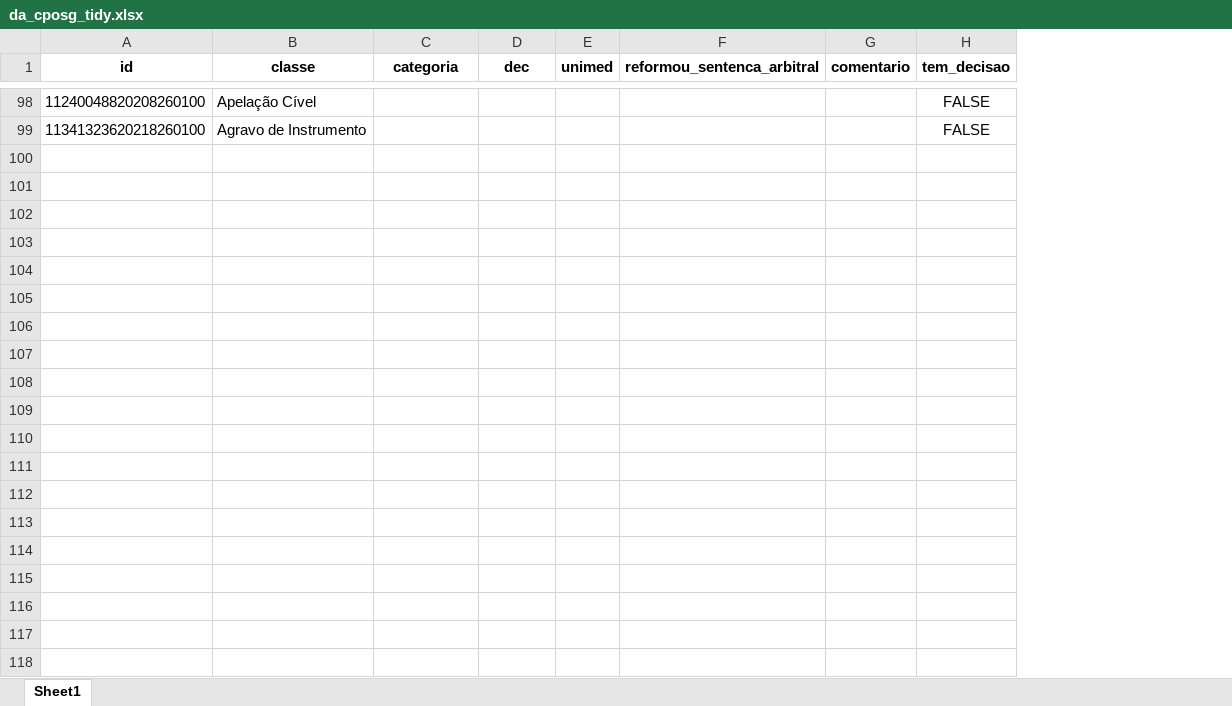
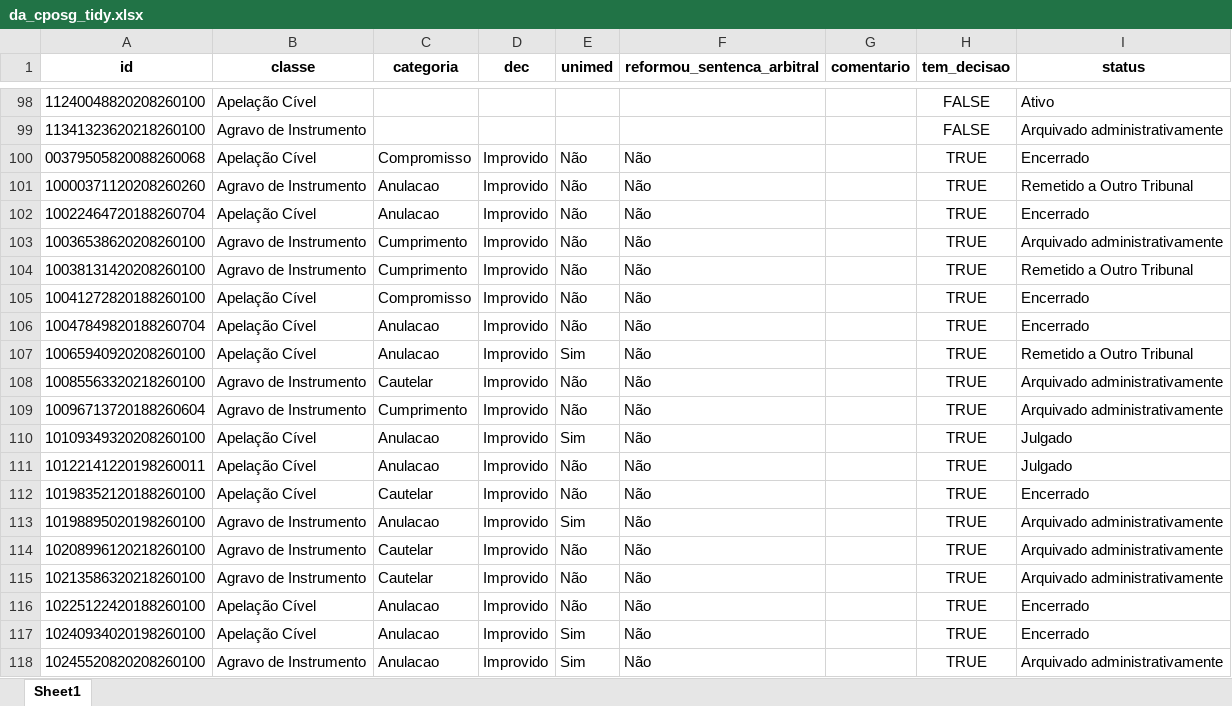
Before and after one commit to abjur/obsArb, an Excel workbook: inst/da_cposg_tidy.xlsx, sheet Sheet1, drawn as a sheet; only a part is shown, gaps mark what is left out; values as stored, in another font and other column widths than the file's, no borders; the diff covers the shown part only; the diff names each change by its address in the sheet, - before the commit and + after, or states it on an @@ line.

```diff
--- a/inst/da_cposg_tidy.xlsx (sheet Sheet1)
+++ b/inst/da_cposg_tidy.xlsx (sheet Sheet1)
+column I (status), rows 98-99: Ativo | Arquivado administrativamente
+row 100: 00379505820088260068 | Apelação Cível | Compromisso | Improvido | Não | Não |  | TRUE | Encerrado
+row 101: 10000371120208260260 | Agravo de Instrumento | Anulacao | Improvido | Não | Não |  | TRUE | Remetido a Outro Tribunal
+row 102: 10022464720188260704 | Apelação Cível | Anulacao | Improvido | Não | Não |  | TRUE | Encerrado
+row 103: 10036538620208260100 | Agravo de Instrumento | Cumprimento | Improvido | Não | Não |  | TRUE | Arquivado administrativamente
+row 104: 10038131420208260100 | Agravo de Instrumento | Cumprimento | Improvido | Não | Não |  | TRUE | Remetido a Outro Tribunal
+row 105: 10041272820188260100 | Apelação Cível | Compromisso | Improvido | Não | Não |  | TRUE | Encerrado
+row 106: 10047849820188260704 | Apelação Cível | Anulacao | Improvido | Não | Não |  | TRUE | Encerrado
+row 107: 10065940920208260100 | Apelação Cível | Anulacao | Improvido | Sim | Não |  | TRUE | Remetido a Outro Tribunal
+row 108: 10085563320218260100 | Agravo de Instrumento | Cautelar | Improvido | Não | Não |  | TRUE | Arquivado administrativamente
+row 109: 10096713720188260604 | Agravo de Instrumento | Cumprimento | Improvido | Não | Não |  | TRUE | Arquivado administrativamente
+row 110: 10109349320208260100 | Apelação Cível | Anulacao | Improvido | Sim | Não |  | TRUE | Julgado
+row 111: 10122141220198260011 | Apelação Cível | Anulacao | Improvido | Não | Não |  | TRUE | Julgado
+row 112: 10198352120188260100 | Apelação Cível | Cautelar | Improvido | Não | Não |  | TRUE | Encerrado
+row 113: 10198895020198260100 | Agravo de Instrumento | Anulacao | Improvido | Sim | Não |  | TRUE | Arquivado administrativamente
+row 114: 10208996120218260100 | Agravo de Instrumento | Cautelar | Improvido | Não | Não |  | TRUE | Arquivado administrativamente
+row 115: 10213586320218260100 | Agravo de Instrumento | Cautelar | Improvido | Não | Não |  | TRUE | Arquivado administrativamente
+row 116: 10225122420188260100 | Apelação Cível | Anulacao | Improvido | Não | Não |  | TRUE | Encerrado
+row 117: 10240934020198260100 | Apelação Cível | Anulacao | Improvido | Sim | Não |  | TRUE | Encerrado
+row 118: 10245520820208260100 | Agravo de Instrumento | Anulacao | Improvido | Sim | Não |  | TRUE | Arquivado administrativamente
```
Also changed, not shown: 56 added rows elsewhere in this sheet, 4 other files.
